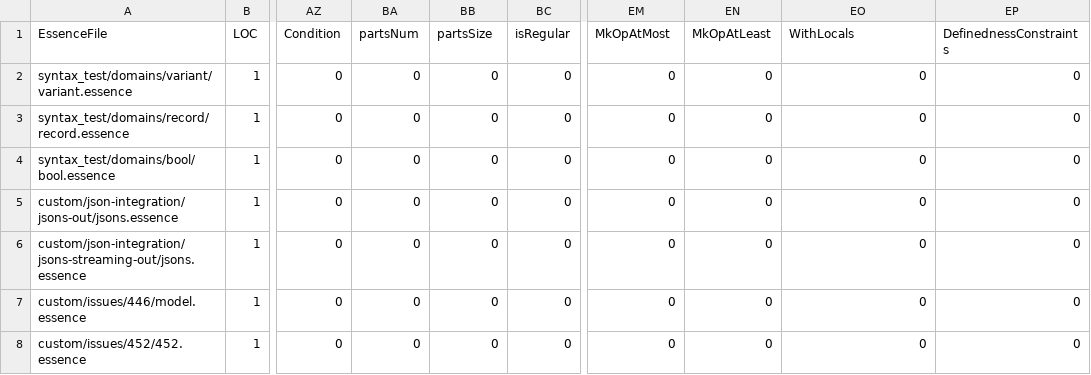
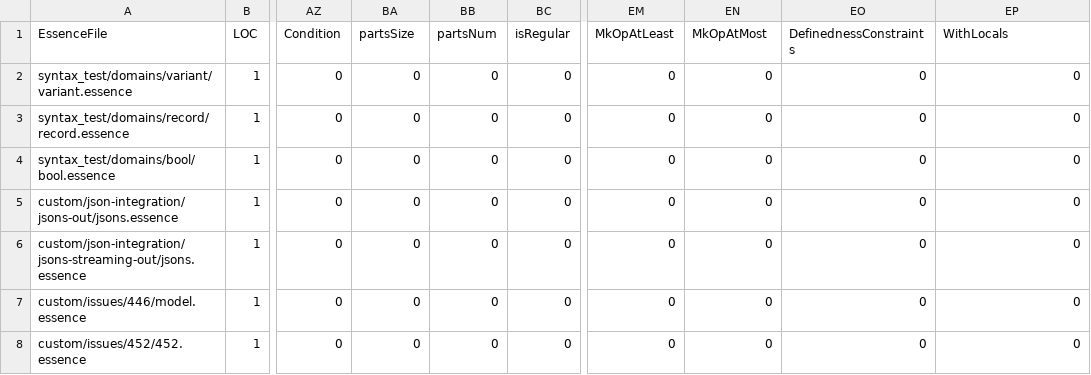
Before and after one commit to EdwardTheLegend/conjure-oxide, a CSV file: tools/essence-feature-usage-stats/data.csv, drawn as a sheet; only a part is shown, gaps mark what is left out; the diff names each change by its address in the sheet, - before the commit and + after, or states it on an @@ line.

Commit message:
Actions: Deploy the essence features usage table 🚀

```diff
--- a/tools/essence-feature-usage-stats/data.csv
+++ b/tools/essence-feature-usage-stats/data.csv
-BA1: partsNum
+BA1: partsSize
-BB1: partsSize
+BB1: partsNum
-EM1: MkOpAtMost
+EM1: MkOpAtLeast
-EN1: MkOpAtLeast
+EN1: MkOpAtMost
-EO1: WithLocals
+EO1: DefinednessConstraints
-EP1: DefinednessConstraints
+EP1: WithLocals
```
Also changed, not shown: 1 other file.
